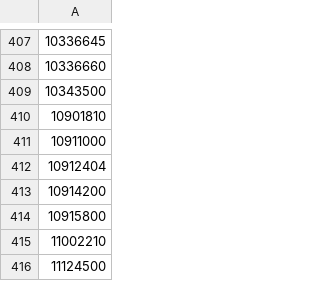
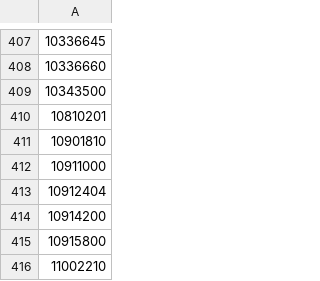
Before and after one commit to OuyangWenyu/torchhydro, a CSV file: data/basin_id(498+41).csv (was data/basin_id(498+40).csv), drawn as a sheet; only a part is shown, gaps mark what is left out; the shorter side is filled out with more unchanged rows; the diff names each change by its address in the sheet, - before the commit and + after, or states it on an @@ line.

```diff
--- a/data/basin_id(498+40).csv
+++ b/data/basin_id(498+41).csv
+row 410: 10810201
```
Also changed, not shown: 9 other files.
